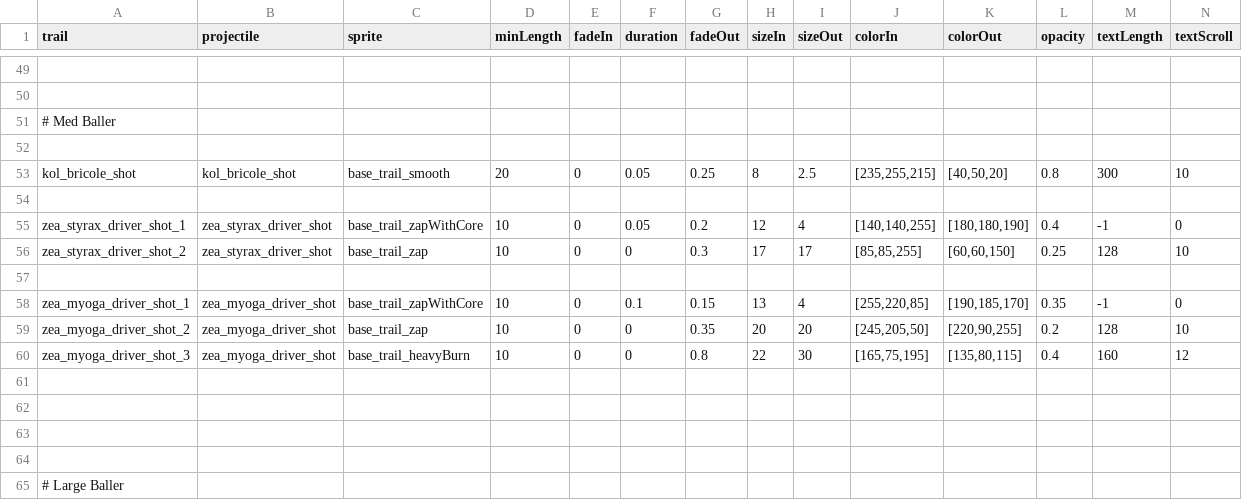
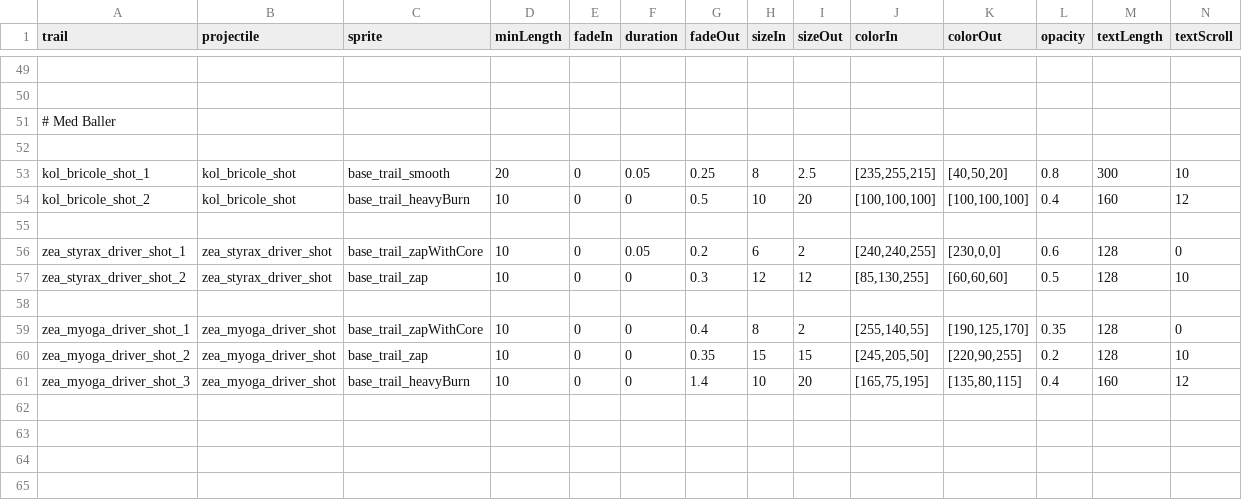
Before and after one commit to Dal-041/Knights_of_Ludd, a CSV file: data/config/modFiles/magicTrail_data.csv, drawn as a sheet; only a part is shown, gaps mark what is left out; the shorter side is filled out with more unchanged rows; addresses are those after the commit; rows hold the shown columns only; the diff names each change by its address in the sheet, - before the commit and + after, or states it on an @@ line.

Commit message:
further larkspur edits and some trail tinkering

```diff
--- a/data/config/modFiles/magicTrail_data.csv
+++ b/data/config/modFiles/magicTrail_data.csv
-A53 (trail): kol_bricole_shot
+A53 (trail): kol_bricole_shot_1
+row 54: kol_bricole_shot_2 | kol_bricole_shot | base_trail_heavyBurn | 10 | 0 | 0 | 0.5 | 10 | 20 | [100,100,100] | [100,100,100] | 0.4 | 160 | 12
-H56 (sizeIn): 12
+H56 (sizeIn): 6
-I56 (sizeOut): 4
+I56 (sizeOut): 2
-J56 (colorIn): [140,140,255]
+J56 (colorIn): [240,240,255]
-K56 (colorOut): [180,180,190]
+K56 (colorOut): [230,0,0]
-L56 (opacity): 0.4
+L56 (opacity): 0.6
-M56 (textLength): -1
+M56 (textLength): 128
-H57 (sizeIn): 17
+H57 (sizeIn): 12
-I57 (sizeOut): 17
+I57 (sizeOut): 12
-J57 (colorIn): [85,85,255]
+J57 (colorIn): [85,130,255]
-K57 (colorOut): [60,60,150]
+K57 (colorOut): [60,60,60]
-L57 (opacity): 0.25
+L57 (opacity): 0.5
-F59 (duration): 0.1
+F59 (duration): 0
-G59 (fadeOut): 0.15
+G59 (fadeOut): 0.4
-H59 (sizeIn): 13
+H59 (sizeIn): 8
-I59 (sizeOut): 4
+I59 (sizeOut): 2
-J59 (colorIn): [255,220,85]
+J59 (colorIn): [255,140,55]
-K59 (colorOut): [190,185,170]
+K59 (colorOut): [190,125,170]
-M59 (textLength): -1
+M59 (textLength): 128
-H60 (sizeIn): 20
+H60 (sizeIn): 15
-I60 (sizeOut): 20
+I60 (sizeOut): 15
-G61 (fadeOut): 0.8
+G61 (fadeOut): 1.4
-H61 (sizeIn): 22
+H61 (sizeIn): 10
-I61 (sizeOut): 30
+I61 (sizeOut): 20
```
Also changed, not shown: data/hulls/ship_data.csv, 1 other file.
